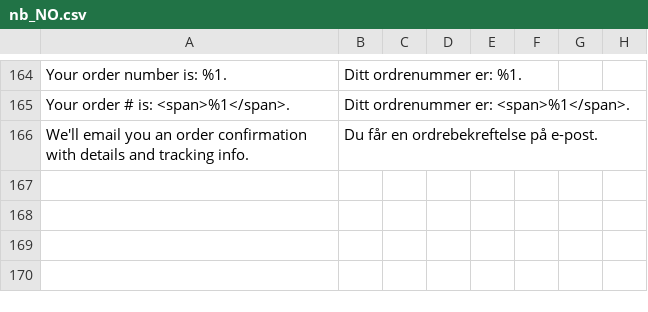
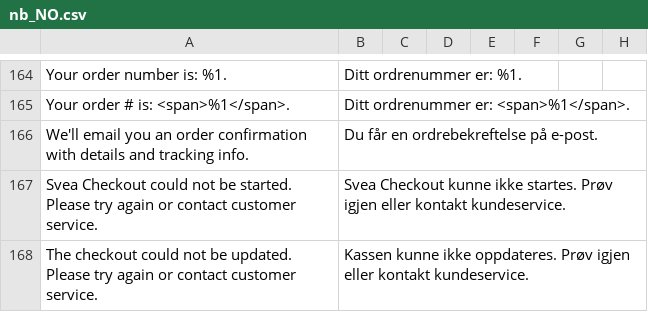
Before and after one commit to sveawebpay/nwt-magento2-checkout, a CSV file: i18n/nb_NO.csv, drawn as a sheet; only a part is shown, gaps mark what is left out; the diff names each change by its address in the sheet, - before the commit and + after, or states it on an @@ line.

```diff
--- a/i18n/nb_NO.csv
+++ b/i18n/nb_NO.csv
+row 167: Svea Checkout could not be started. Please try again or contact customer service. | Svea Checkout kunne ikke startes. Prøv igjen eller kontakt kundeservice.
+row 168: The checkout could not be updated. Please try again or contact customer service. | Kassen kunne ikke oppdateres. Prøv igjen eller kontakt kundeservice.
```
Also changed, not shown: i18n/da_DK.csv, i18n/fi_FI.csv, 5 other files.
